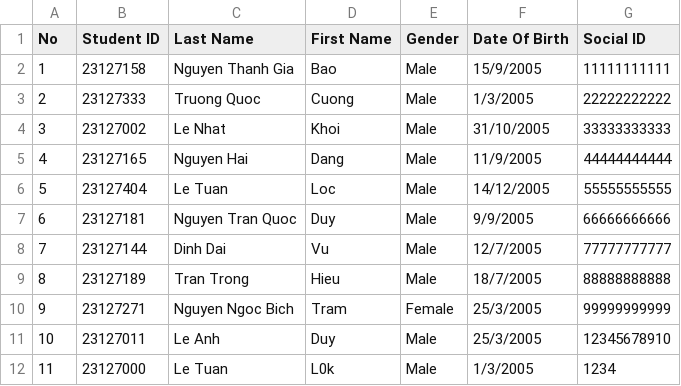
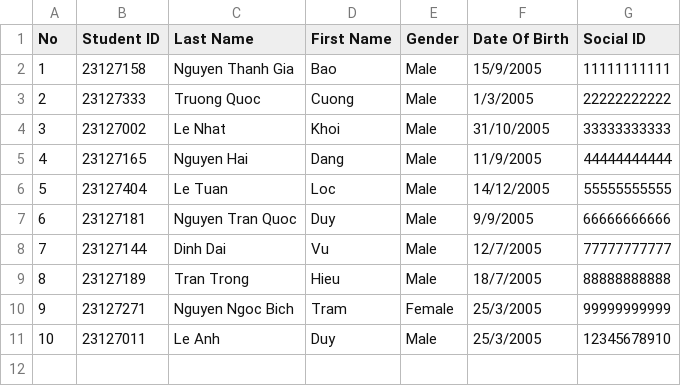
Before and after one commit to TQC0103/CourseManagingSystemGroup12, a CSV file: Database/Class/23CLC03/Students/23CLC03.csv, drawn as a sheet.

```diff
--- a/Database/Class/23CLC03/Students/23CLC03.csv
+++ b/Database/Class/23CLC03/Students/23CLC03.csv
@@ -11,2 +11 @@ No,Student ID,Last Name,First Name,Gender,Date Of Birth,Social ID
 10,23127011,Le Anh,Duy,Male,25/3/2005,12345678910
-11,23127000,Le Tuan,L0k,Male,1/3/2005,1234
```
Also changed, not shown: 5 other files.
